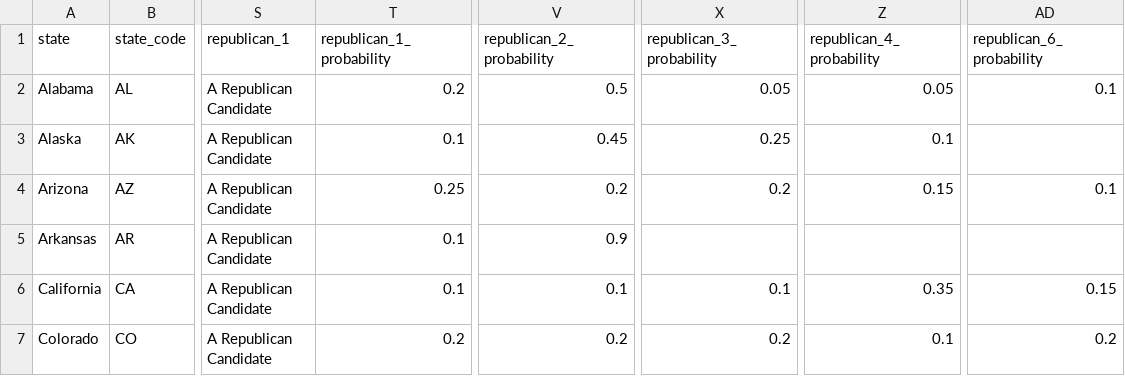
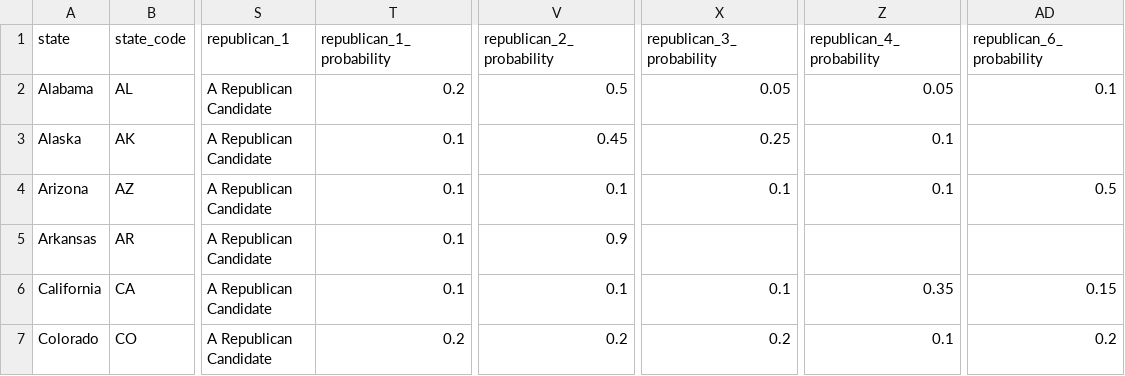
Before and after one commit to carnival-farmer/data, a CSV file: state_races.csv, drawn as a sheet; only a part is shown, gaps mark what is left out; the diff names each change by its address in the sheet, - before the commit and + after, or states it on an @@ line.

Commit message:
Updating data

```diff
--- a/state_races.csv
+++ b/state_races.csv
-T4 (republican_1_probability): 0.25
+T4 (republican_1_probability): 0.1
-V4 (republican_2_probability): 0.2
+V4 (republican_2_probability): 0.1
-X4 (republican_3_probability): 0.2
+X4 (republican_3_probability): 0.1
-Z4 (republican_4_probability): 0.15
+Z4 (republican_4_probability): 0.1
-AD4 (republican_6_probability): 0.1
+AD4 (republican_6_probability): 0.5
```
